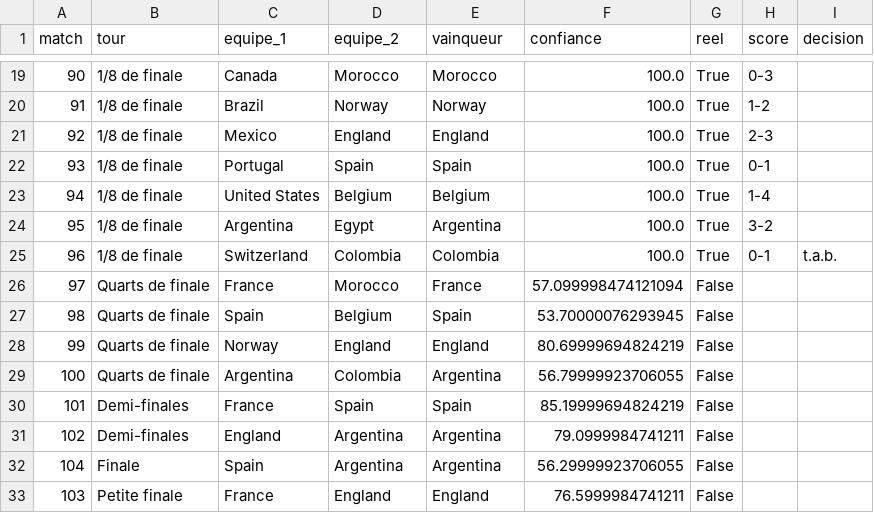
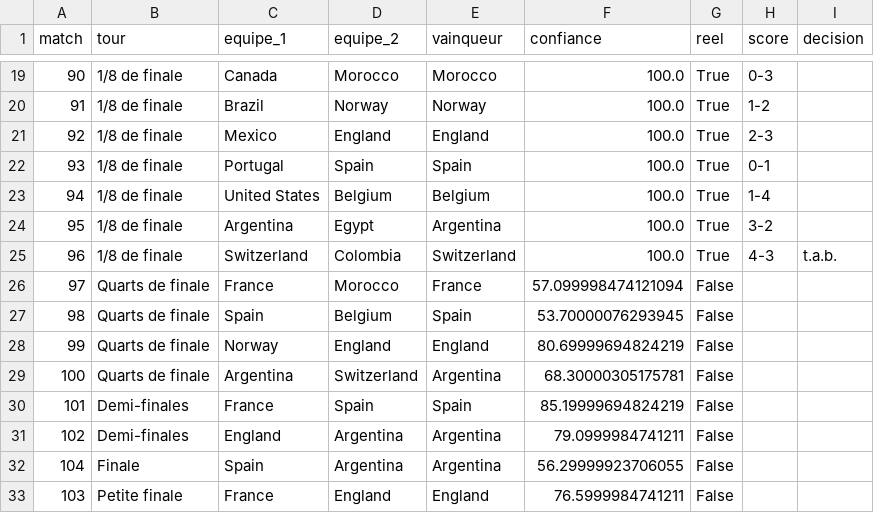
Before and after one commit to antoine62232/pronos-foot-ia, a CSV file: data/bracket_complet_live.csv, drawn as a sheet; only a part is shown, gaps mark what is left out.

```diff
--- a/data/bracket_complet_live.csv
+++ b/data/bracket_complet_live.csv
@@ -24,3 +24,3 @@ match,tour,equipe_1,equipe_2,vainqueur,confiance,reel,score,decision
 95,1/8 de finale,Argentina,Egypt,Argentina,100.0,True,3-2,
-96,1/8 de finale,Switzerland,Colombia,Colombia,100.0,True,0-1,t.a.b.
+96,1/8 de finale,Switzerland,Colombia,Switzerland,100.0,True,4-3,t.a.b.
 97,Quarts de finale,France,Morocco,France,57.099998474121094,False,,
@@ -28,3 +28,3 @@ match,tour,equipe_1,equipe_2,vainqueur,confiance,reel,score,decision
 99,Quarts de finale,Norway,England,England,80.69999694824219,False,,
-100,Quarts de finale,Argentina,Colombia,Argentina,56.79999923706055,False,,
+100,Quarts de finale,Argentina,Switzerland,Argentina,68.30000305175781,False,,
 101,Demi-finales,France,Spain,Spain,85.19999694824219,False,,
```
Also changed, not shown: data/resultats_reels.csv.
